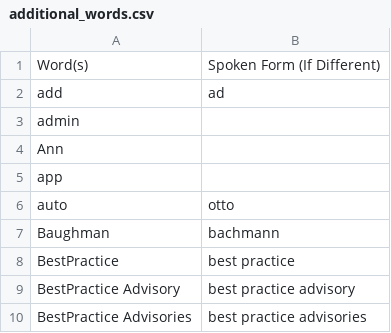
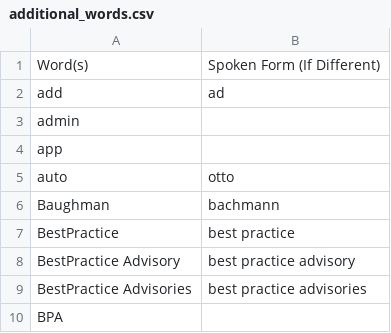
Before and after one commit to zmcgohan2/knausj_talon, a CSV file: settings/additional_words.csv, drawn as a sheet; only a part is shown; the shorter side is filled out with more unchanged rows.

Commit message:
"and" is getting misrecognized as "Ann" too often; sorry Ann.

```diff
--- a/settings/additional_words.csv
+++ b/settings/additional_words.csv
@@ -3,3 +3,2 @@ add,ad
 admin
-Ann
 app
```
